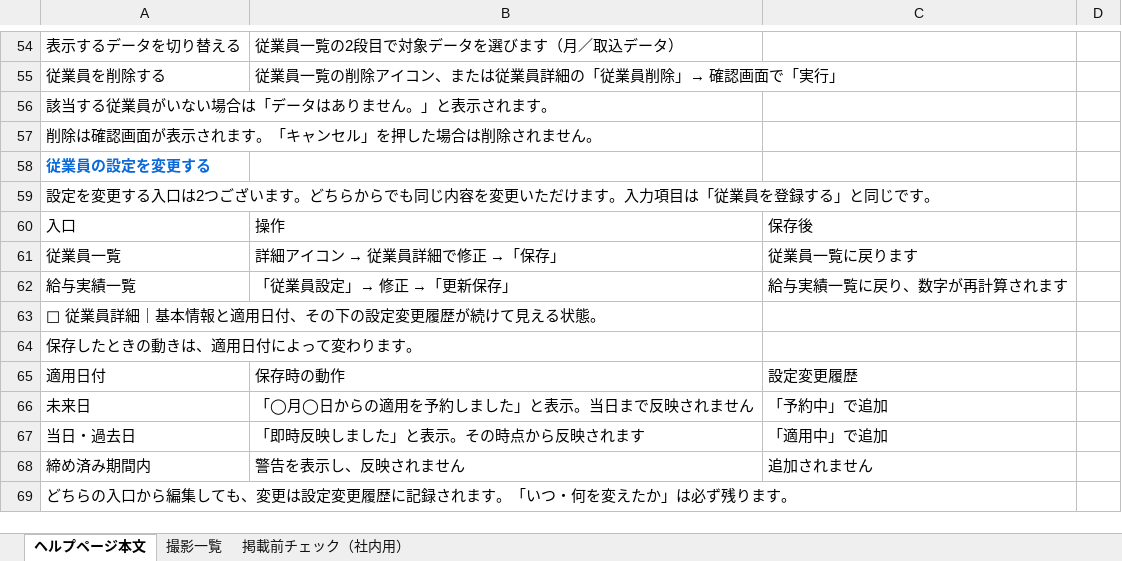
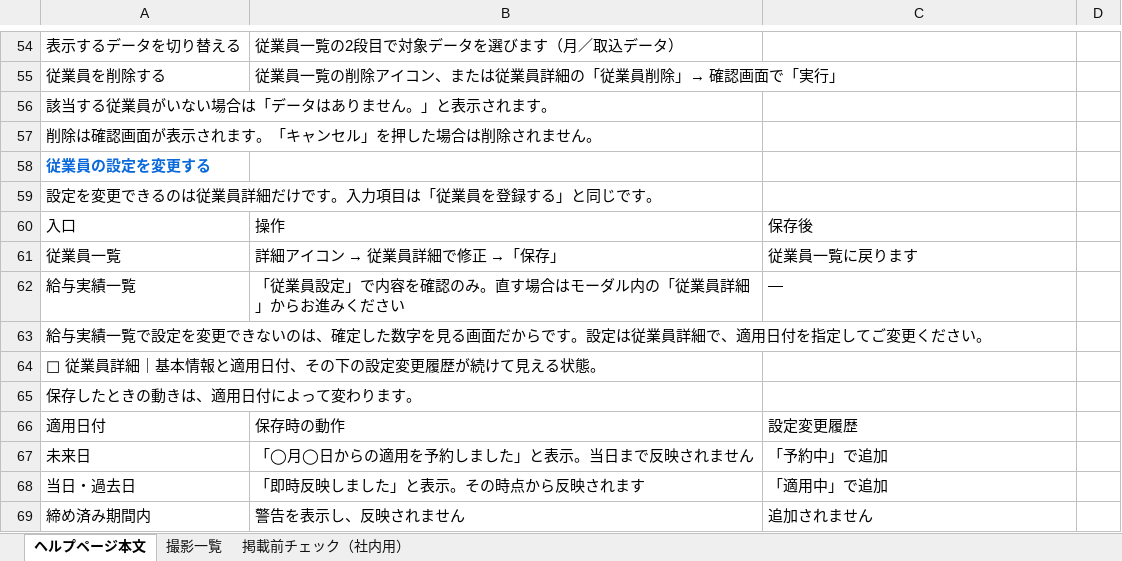
Before and after one commit to suguru789987/rakmy-employee-mgmt-spec, an Excel workbook: 20260805_従業員管理_05_ヘルプページ.xlsx, sheet ヘルプページ本文, drawn as a sheet; only a part is shown, gaps mark what is left out; the shorter side is filled out with more unchanged rows; values as stored, in another font and other column widths than the file's, no borders; the diff names each change by its address in the sheet, - before the commit and + after, or states it on an @@ line.

```diff
--- a/20260805_従業員管理_05_ヘルプページ.xlsx (sheet ヘルプページ本文)
+++ b/20260805_従業員管理_05_ヘルプページ.xlsx (sheet ヘルプページ本文)
-A59: …定を変更する入口は2つございます。どちらからでも同じ内容を変更いただけます。入力…
+A59: …定を変更できるのは従業員詳細だけです。入力…
-B62: 「従業員設定」→ 修正 →「更新保存」
+B62: 「従業員設定」で内容を確認のみ。直す場合はモーダル内の「従業員詳細」からお進みください
-C62: 給与実績一覧に戻り、数字が再計算されます
+C62: —
+row 63: 給与実績一覧で設定を変更できないのは、確定した数字を見る画面だからです。設定は従業員詳細で、適用日付を指定してご変更ください。
```
Also changed, not shown: 20260805_従業員管理_00_定義表.xlsx, 20260805_従業員管理_01_確認表.xlsx, 5 other files.
